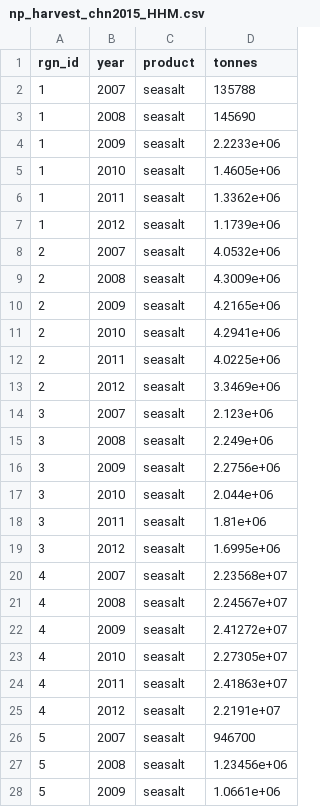
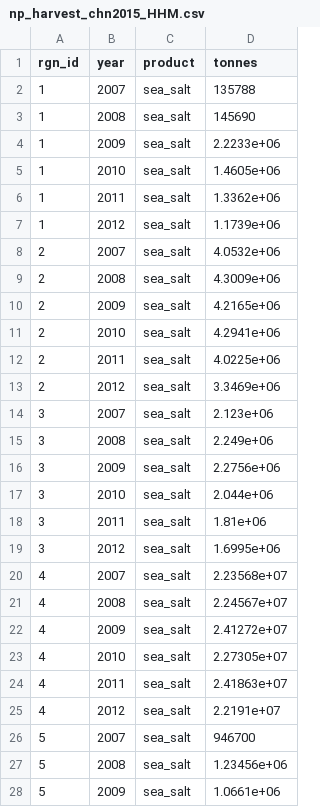
Before and after one commit to OHI-Science/chn, a CSV file: province2015/layers/np_harvest_chn2015_HHM.csv, drawn as a sheet; only a part is shown; the diff covers the shown part only.

```diff
--- a/province2015/layers/np_harvest_chn2015_HHM.csv
+++ b/province2015/layers/np_harvest_chn2015_HHM.csv
@@ -1,28 +1,28 @@
 "rgn_id","year","product","tonnes"
-1,2007,"seasalt",135788
-1,2008,"seasalt",145690
-1,2009,"seasalt",2.2233e+06
-1,2010,"seasalt",1.4605e+06
-1,2011,"seasalt",1.3362e+06
-1,2012,"seasalt",1.1739e+06
-2,2007,"seasalt",4.0532e+06
-2,2008,"seasalt",4.3009e+06
-2,2009,"seasalt",4.2165e+06
-2,2010,"seasalt",4.2941e+06
-2,2011,"seasalt",4.0225e+06
-2,2012,"seasalt",3.3469e+06
-3,2007,"seasalt",2.123e+06
-3,2008,"seasalt",2.249e+06
-3,2009,"seasalt",2.2756e+06
-3,2010,"seasalt",2.044e+06
-3,2011,"seasalt",1.81e+06
-3,2012,"seasalt",1.6995e+06
-4,2007,"seasalt",2.23568e+07
-4,2008,"seasalt",2.24567e+07
-4,2009,"seasalt",2.41272e+07
-4,2010,"seasalt",2.27305e+07
-4,2011,"seasalt",2.41863e+07
-4,2012,"seasalt",2.2191e+07
-5,2007,"seasalt",946700
-5,2008,"seasalt",1.23456e+06
-5,2009,"seasalt",1.0661e+06
+1,2007,"sea_salt",135788
+1,2008,"sea_salt",145690
+1,2009,"sea_salt",2.2233e+06
+1,2010,"sea_salt",1.4605e+06
+1,2011,"sea_salt",1.3362e+06
+1,2012,"sea_salt",1.1739e+06
+2,2007,"sea_salt",4.0532e+06
+2,2008,"sea_salt",4.3009e+06
+2,2009,"sea_salt",4.2165e+06
+2,2010,"sea_salt",4.2941e+06
+2,2011,"sea_salt",4.0225e+06
+2,2012,"sea_salt",3.3469e+06
+3,2007,"sea_salt",2.123e+06
+3,2008,"sea_salt",2.249e+06
+3,2009,"sea_salt",2.2756e+06
+3,2010,"sea_salt",2.044e+06
+3,2011,"sea_salt",1.81e+06
+3,2012,"sea_salt",1.6995e+06
+4,2007,"sea_salt",2.23568e+07
+4,2008,"sea_salt",2.24567e+07
+4,2009,"sea_salt",2.41272e+07
+4,2010,"sea_salt",2.27305e+07
+4,2011,"sea_salt",2.41863e+07
+4,2012,"sea_salt",2.2191e+07
+5,2007,"sea_salt",946700
+5,2008,"sea_salt",1.23456e+06
+5,2009,"sea_salt",1.0661e+06
```
Also changed, not shown: 33 edited cells elsewhere in this file, province2015/layers/np_exposure_chn2015_HHM.csv, province2015/layers/np_risk_chn2015_HHM.csv, 6 other files.
